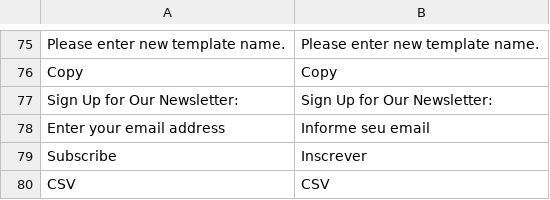
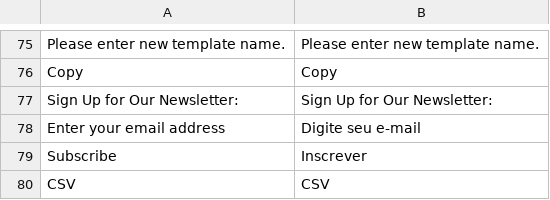
Before and after one commit to GDauer/magento2, a CSV file: app/design/frontend/digitalhub/language-pt_br/module-newsletter.csv, drawn as a sheet; only a part is shown, gaps mark what is left out; the diff names each change by its address in the sheet, - before the commit and + after, or states it on an @@ line.

Commit message:
Newsletter session style adjustments

```diff
--- a/app/design/frontend/digitalhub/language-pt_br/module-newsletter.csv
+++ b/app/design/frontend/digitalhub/language-pt_br/module-newsletter.csv
-B78: Informe seu email
+B78: Digite seu e-mail
```
Also changed, not shown: 1 other file.
